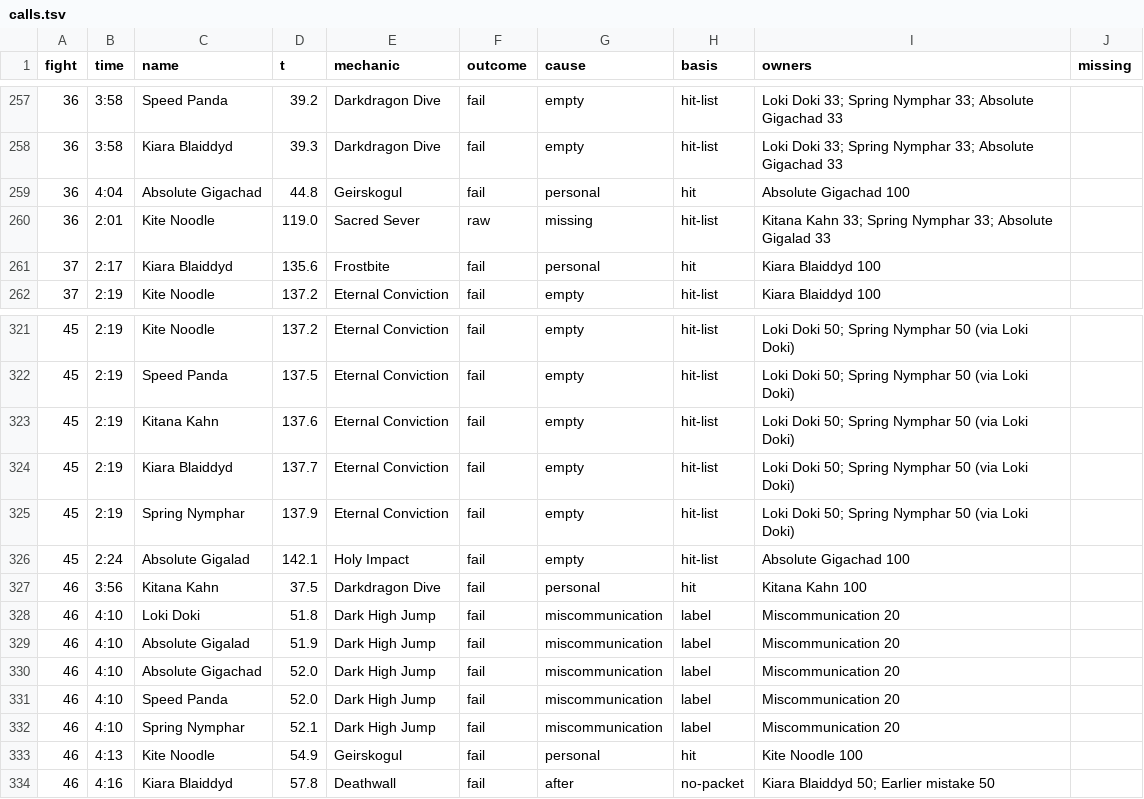
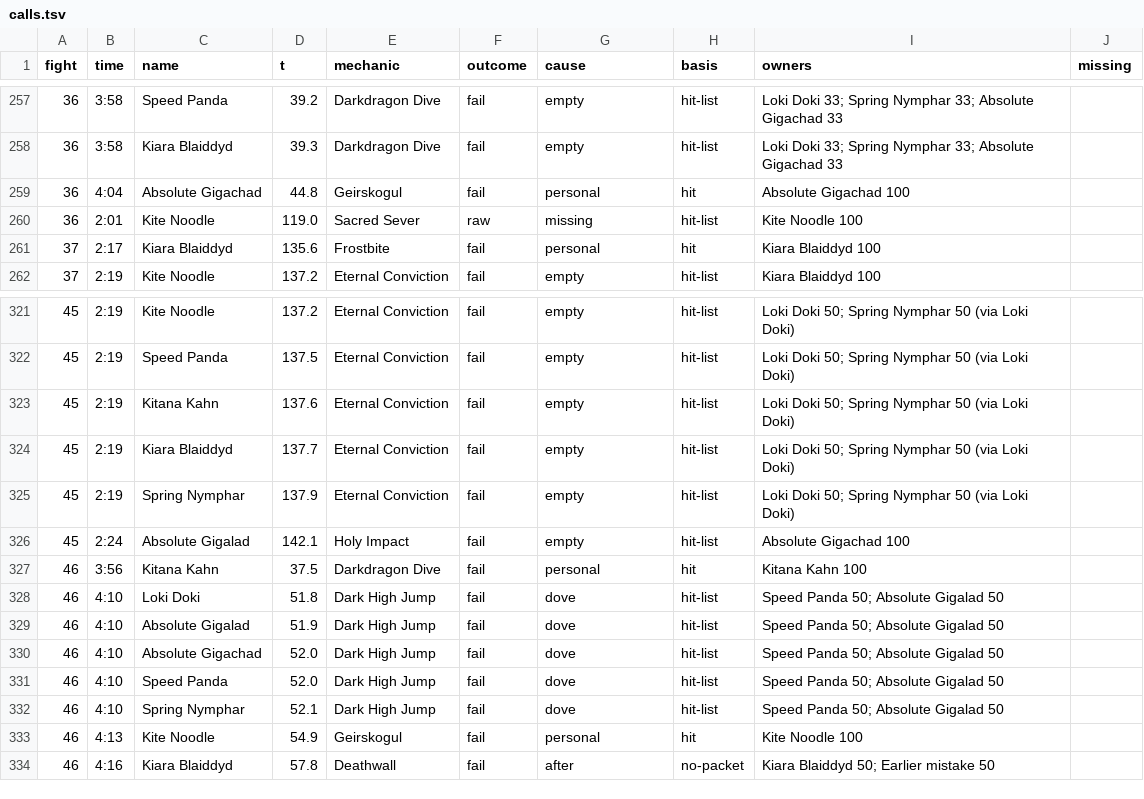
Before and after one commit to JRSoftwareSolutions/xivlogsanalyser, a TSV file: data/8DYNHQx4C7ytdLb9/calls.tsv, drawn as a sheet; only a part is shown, gaps mark what is left out.

```diff
--- a/data/8DYNHQx4C7ytdLb9/calls.tsv
+++ b/data/8DYNHQx4C7ytdLb9/calls.tsv
@@ -259,3 +259,3 @@ fight	time	name	t	mechanic	outcome	cause	basis	owners	missing
 36	4:04	Absolute Gigachad	44.8	Geirskogul	fail	personal	hit	Absolute Gigachad 100	
-36	2:01	Kite Noodle	119.0	Sacred Sever	raw	missing	hit-list	Kitana Kahn 33; Spring Nymphar 33; Absolute Gigalad 33	
+36	2:01	Kite Noodle	119.0	Sacred Sever	raw	missing	hit-list	Kite Noodle 100	
 37	2:17	Kiara Blaiddyd	135.6	Frostbite	fail	personal	hit	Kiara Blaiddyd 100	
@@ -327,7 +327,7 @@ fight	time	name	t	mechanic	outcome	cause	basis	owners	missing
 46	3:56	Kitana Kahn	37.5	Darkdragon Dive	fail	personal	hit	Kitana Kahn 100	
-46	4:10	Loki Doki	51.8	Dark High Jump	fail	miscommunication	label	Miscommunication 20	
-46	4:10	Absolute Gigalad	51.9	Dark High Jump	fail	miscommunication	label	Miscommunication 20	
-46	4:10	Absolute Gigachad	52.0	Dark High Jump	fail	miscommunication	label	Miscommunication 20	
-46	4:10	Speed Panda	52.0	Dark High Jump	fail	miscommunication	label	Miscommunication 20	
-46	4:10	Spring Nymphar	52.1	Dark High Jump	fail	miscommunication	label	Miscommunication 20	
+46	4:10	Loki Doki	51.8	Dark High Jump	fail	dove	hit-list	Speed Panda 50; Absolute Gigalad 50	
+46	4:10	Absolute Gigalad	51.9	Dark High Jump	fail	dove	hit-list	Speed Panda 50; Absolute Gigalad 50	
+46	4:10	Absolute Gigachad	52.0	Dark High Jump	fail	dove	hit-list	Speed Panda 50; Absolute Gigalad 50	
+46	4:10	Speed Panda	52.0	Dark High Jump	fail	dove	hit-list	Speed Panda 50; Absolute Gigalad 50	
+46	4:10	Spring Nymphar	52.1	Dark High Jump	fail	dove	hit-list	Speed Panda 50; Absolute Gigalad 50	
 46	4:13	Kite Noodle	54.9	Geirskogul	fail	personal	hit	Kite Noodle 100	
```
Also changed, not shown: data/3wzL6x4VHTmvNkhq/calls.tsv, 25 other files.
